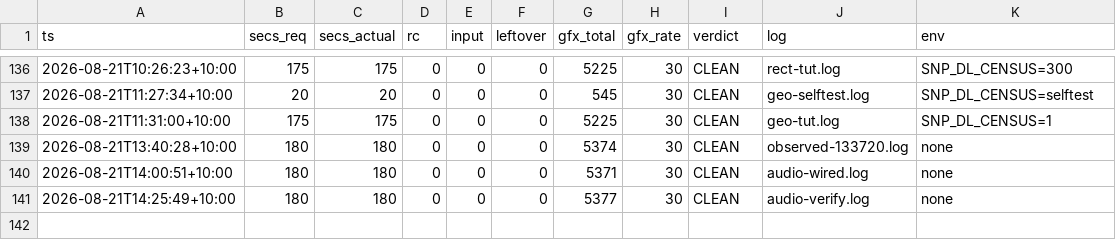
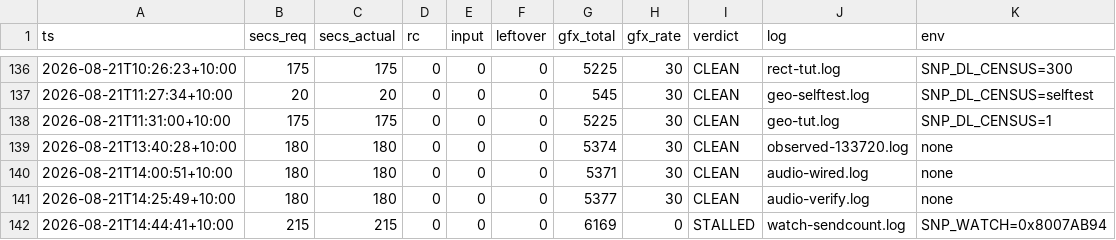
Before and after one commit to johvmac/sin-punishment-recompiled, a TSV file: docs/run-log.tsv, drawn as a sheet; only a part is shown, gaps mark what is left out.

```diff
--- a/docs/run-log.tsv
+++ b/docs/run-log.tsv
@@ -141 +141,2 @@ ts	secs_req	secs_actual	rc	input	leftover	gfx_total	gfx_rate	verdict	log	env
 2026-08-21T14:25:49+10:00	180	180	0	0	0	5377	30	CLEAN	audio-verify.log	none
+2026-08-21T14:44:41+10:00	215	215	0	0	0	6169	0	STALLED	watch-sendcount.log	SNP_WATCH=0x8007AB94
```
Also changed, not shown: 1 other file.
